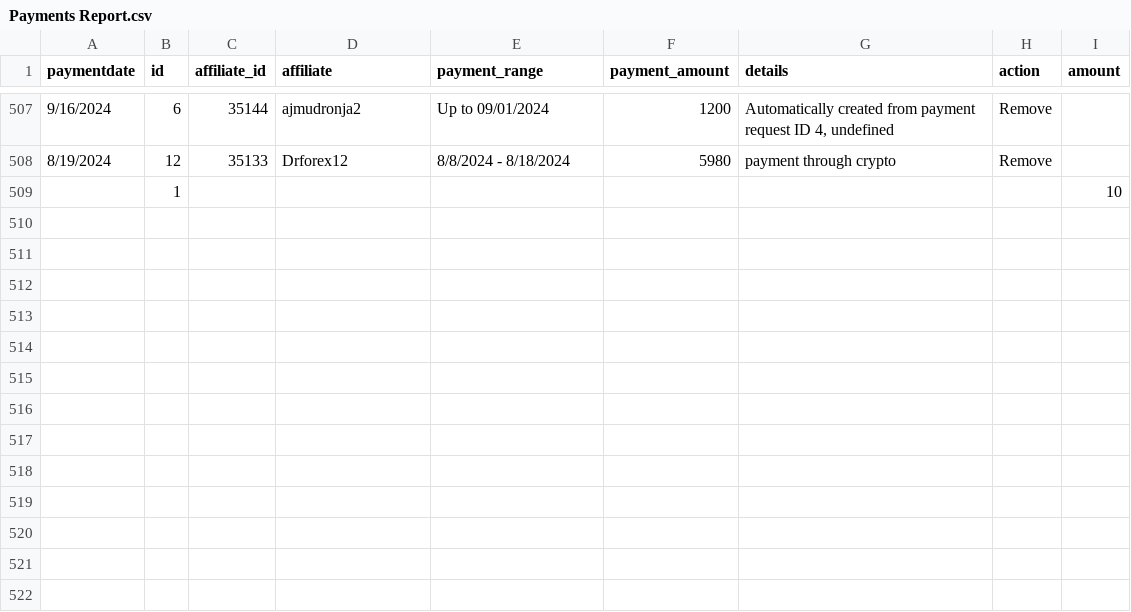
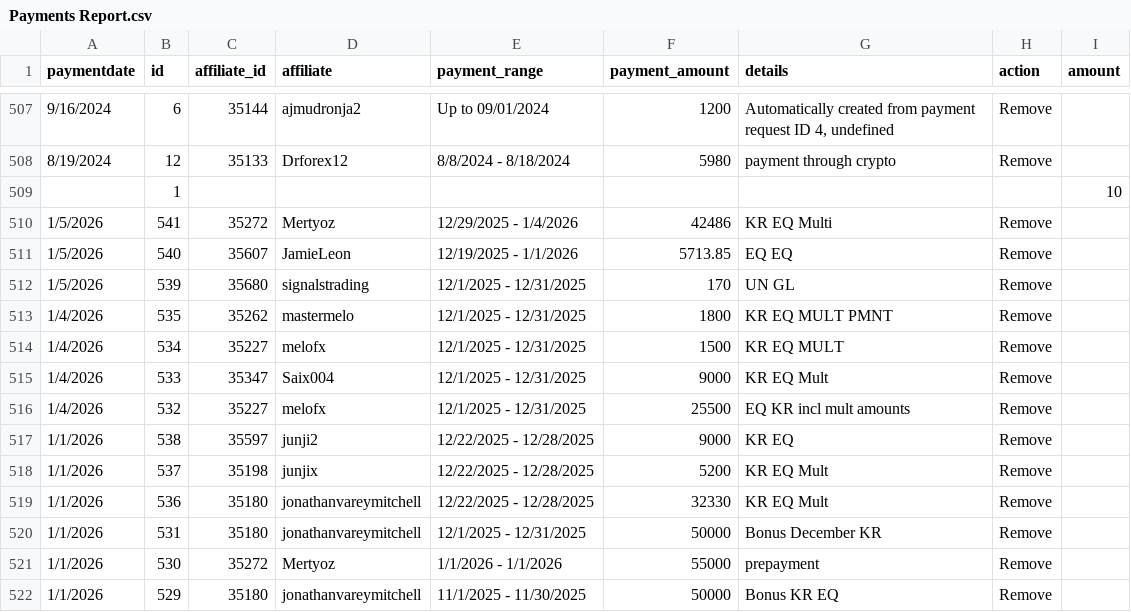
Before and after one commit to TiroLibre3dot0/bullwaves-console, a CSV file: public/Payments Report.csv, drawn as a sheet; only a part is shown, gaps mark what is left out.

```diff
--- a/public/Payments Report.csv
+++ b/public/Payments Report.csv
@@ -509 +509,14 @@ paymentdate,id,affiliate_id,affiliate,payment_range,payment_amount,details,actio
 ,1,,,,,,,10
+1/5/2026,541,35272,Mertyoz,12/29/2025 - 1/4/2026,42486,KR EQ Multi,Remove,
+1/5/2026,540,35607,JamieLeon,12/19/2025 - 1/1/2026,5713.85,EQ EQ,Remove,
+1/5/2026,539,35680,signalstrading,12/1/2025 - 12/31/2025,170,UN GL,Remove,
+1/4/2026,535,35262,mastermelo,12/1/2025 - 12/31/2025,1800,KR EQ MULT PMNT,Remove,
+1/4/2026,534,35227,melofx,12/1/2025 - 12/31/2025,1500,KR EQ MULT,Remove,
+1/4/2026,533,35347,Saix004,12/1/2025 - 12/31/2025,9000,KR EQ Mult,Remove,
+1/4/2026,532,35227,melofx,12/1/2025 - 12/31/2025,25500,EQ KR incl mult amounts,Remove,
+1/1/2026,538,35597,junji2,12/22/2025 - 12/28/2025,9000,KR EQ,Remove,
+1/1/2026,537,35198,junjix,12/22/2025 - 12/28/2025,5200,KR EQ Mult,Remove,
+1/1/2026,536,35180,jonathanvareymitchell,12/22/2025 - 12/28/2025,32330,KR EQ Mult,Remove,
+1/1/2026,531,35180,jonathanvareymitchell,12/1/2025 - 12/31/2025,50000,Bonus December KR,Remove,
+1/1/2026,530,35272,Mertyoz,1/1/2026 - 1/1/2026,55000,prepayment,Remove,
+1/1/2026,529,35180,jonathanvareymitchell,11/1/2025 - 11/30/2025,50000,Bonus KR EQ,Remove,
```
Also changed, not shown: 22 other files.
